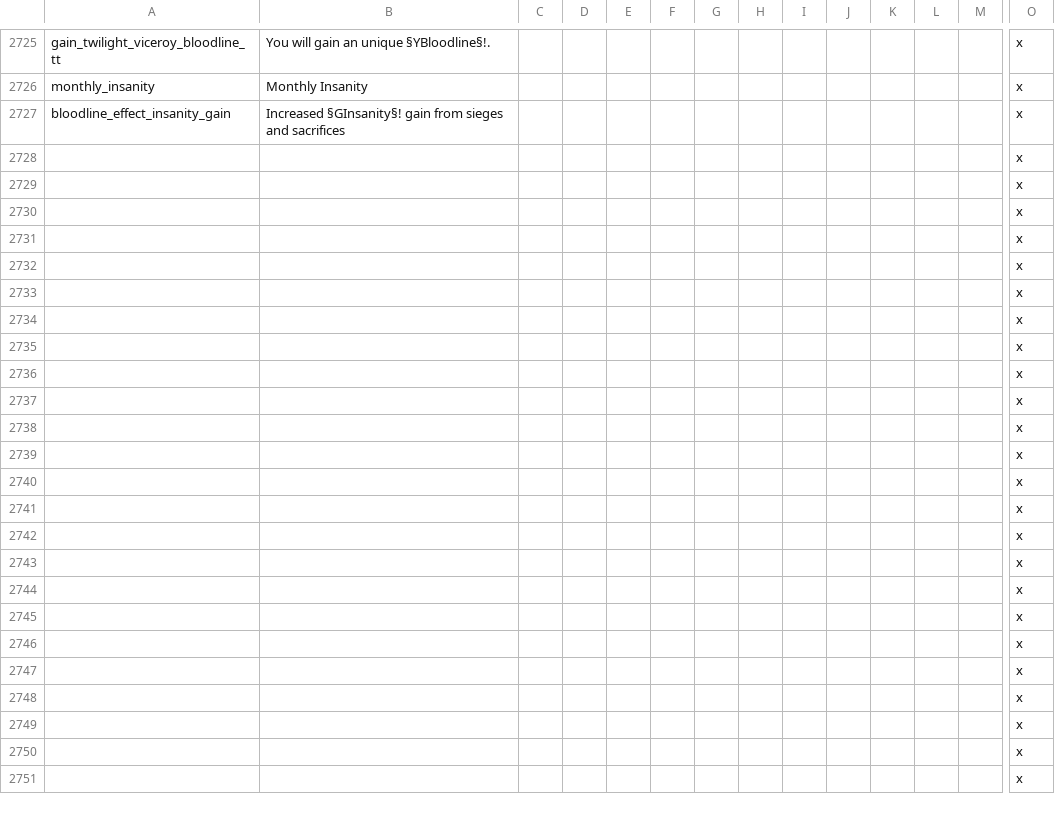
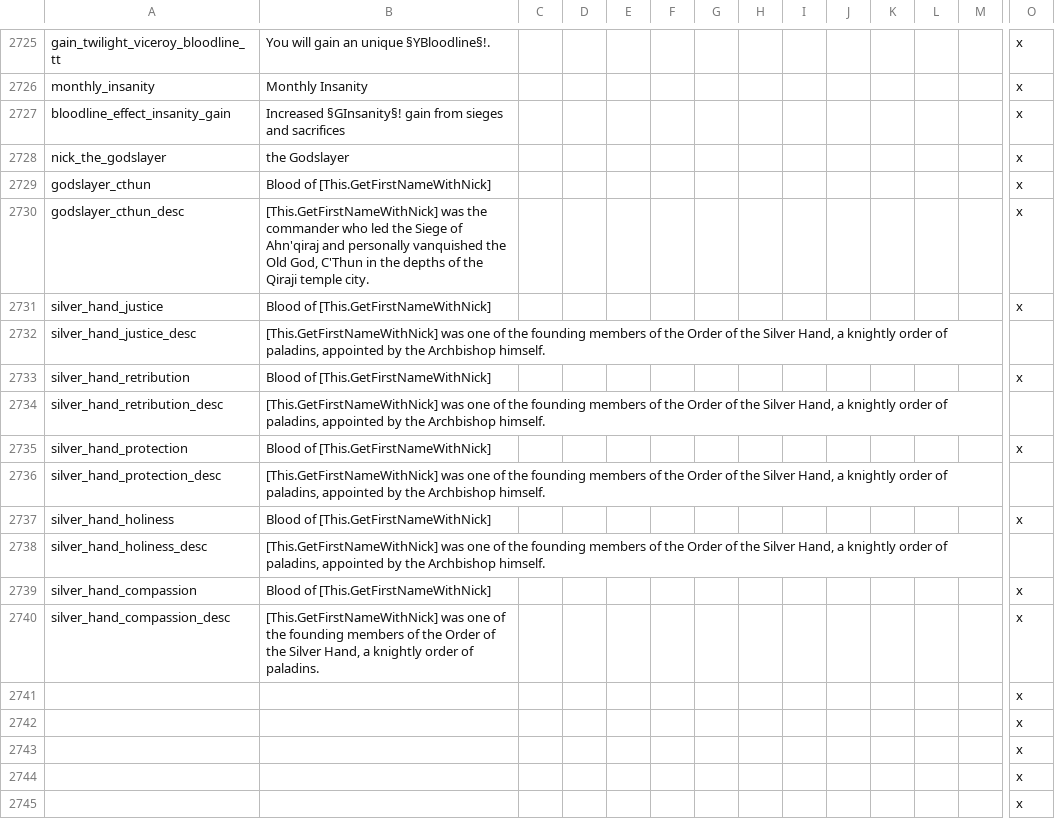
Before and after one commit to Warcraft-GoA-Development-Team/Warcraft-Guardians-of-Azeroth, a CSV file: localisation/00_zuwc_united_localisation.csv, drawn as a sheet; only a part is shown, gaps mark what is left out; the shorter side is filled out with more unchanged rows; removed rows and columns are numbered as before the commit, all else as after; rows hold the shown columns only; the diff names each change by its address in the sheet, - before the commit and + after, or states it on an @@ line.

Commit message:
More bloodlines and bugfixes
Swapped Tirion's and Turalyon's bloodline modifiers.
Added ahistorical variants of the Silver Hand bloodlines.
Implemented Godslayer bloodline to the Siege of Ahn'Qiraj event.
Twilight Viceroy and Godslayer bloodlines should now be patrilineal if the founder was male and matrilineal if the founder was female.
Fixed loc for the Godslayer nickname.
All Silver Hand founders should now properly receive their librams.

```diff
--- a/localisation/00_zuwc_united_localisation.csv
+++ b/localisation/00_zuwc_united_localisation.csv
-row 2728:  |  |  |  |  |  |  |  |  |  |  |  |  | x
-row 2729:  |  |  |  |  |  |  |  |  |  |  |  |  | x
-row 2730:  |  |  |  |  |  |  |  |  |  |  |  |  | x
-row 2731:  |  |  |  |  |  |  |  |  |  |  |  |  | x
-row 2732:  |  |  |  |  |  |  |  |  |  |  |  |  | x
-row 2733:  |  |  |  |  |  |  |  |  |  |  |  |  | x
-row 2734:  |  |  |  |  |  |  |  |  |  |  |  |  | x
-row 2735:  |  |  |  |  |  |  |  |  |  |  |  |  | x
-row 2736:  |  |  |  |  |  |  |  |  |  |  |  |  | x
+row 2728: nick_the_godslayer | the Godslayer |  |  |  |  |  |  |  |  |  |  |  | x
+row 2729: godslayer_cthun | Blood of [This.GetFirstNameWithNick] |  |  |  |  |  |  |  |  |  |  |  | x
+row 2730: godslayer_cthun_desc | [This.GetFirstNameWithNick] was the commander who led the Siege of Ahn'qiraj and personally vanquished the Old God, C'Thun in the depths of the Qiraji temple city. |  |  |  |  |  |  |  |  |  |  |  | x
+row 2731: silver_hand_justice | Blood of [This.GetFirstNameWithNick] |  |  |  |  |  |  |  |  |  |  |  | x
+row 2732: silver_hand_justice_desc | [This.GetFirstNameWithNick] was one of the founding members of the Order of the Silver Hand, a knightly order of paladins, appointed by the Archbishop himself.
+row 2733: silver_hand_retribution | Blood of [This.GetFirstNameWithNick] |  |  |  |  |  |  |  |  |  |  |  | x
+row 2734: silver_hand_retribution_desc | [This.GetFirstNameWithNick] was one of the founding members of the Order of the Silver Hand, a knightly order of paladins, appointed by the Archbishop himself.
+row 2735: silver_hand_protection | Blood of [This.GetFirstNameWithNick] |  |  |  |  |  |  |  |  |  |  |  | x
+row 2736: silver_hand_protection_desc | [This.GetFirstNameWithNick] was one of the founding members of the Order of the Silver Hand, a knightly order of paladins, appointed by the Archbishop himself.
+row 2737: silver_hand_holiness | Blood of [This.GetFirstNameWithNick] |  |  |  |  |  |  |  |  |  |  |  | x
+row 2738: silver_hand_holiness_desc | [This.GetFirstNameWithNick] was one of the founding members of the Order of the Silver Hand, a knightly order of paladins, appointed by the Archbishop himself.
+row 2739: silver_hand_compassion | Blood of [This.GetFirstNameWithNick] |  |  |  |  |  |  |  |  |  |  |  | x
+row 2740: silver_hand_compassion_desc | [This.GetFirstNameWithNick] was one of the founding members of the Order of the Silver Hand, a knightly order of paladins. |  |  |  |  |  |  |  |  |  |  |  | x
```
Also changed, not shown: 5 other files.
